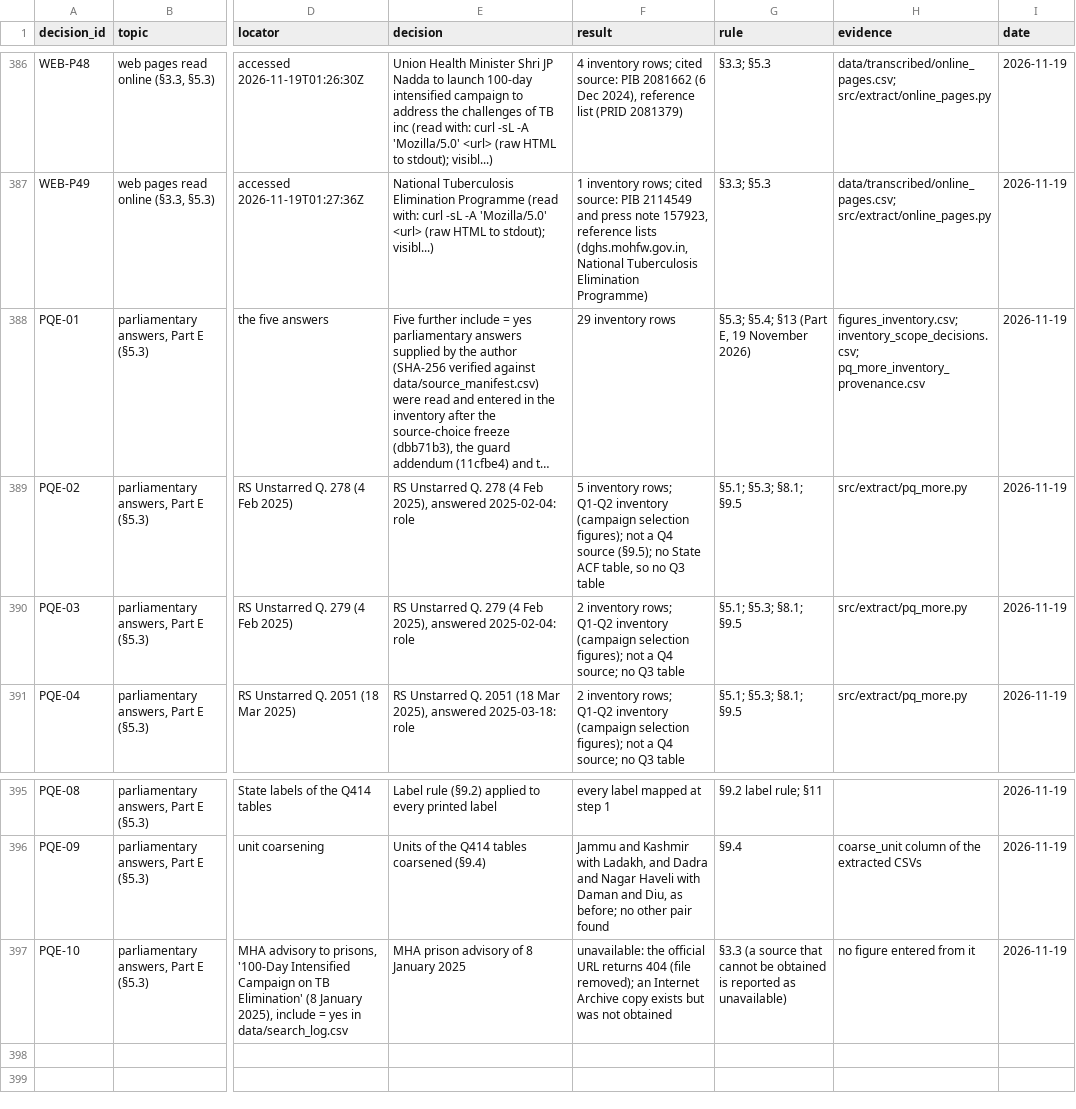
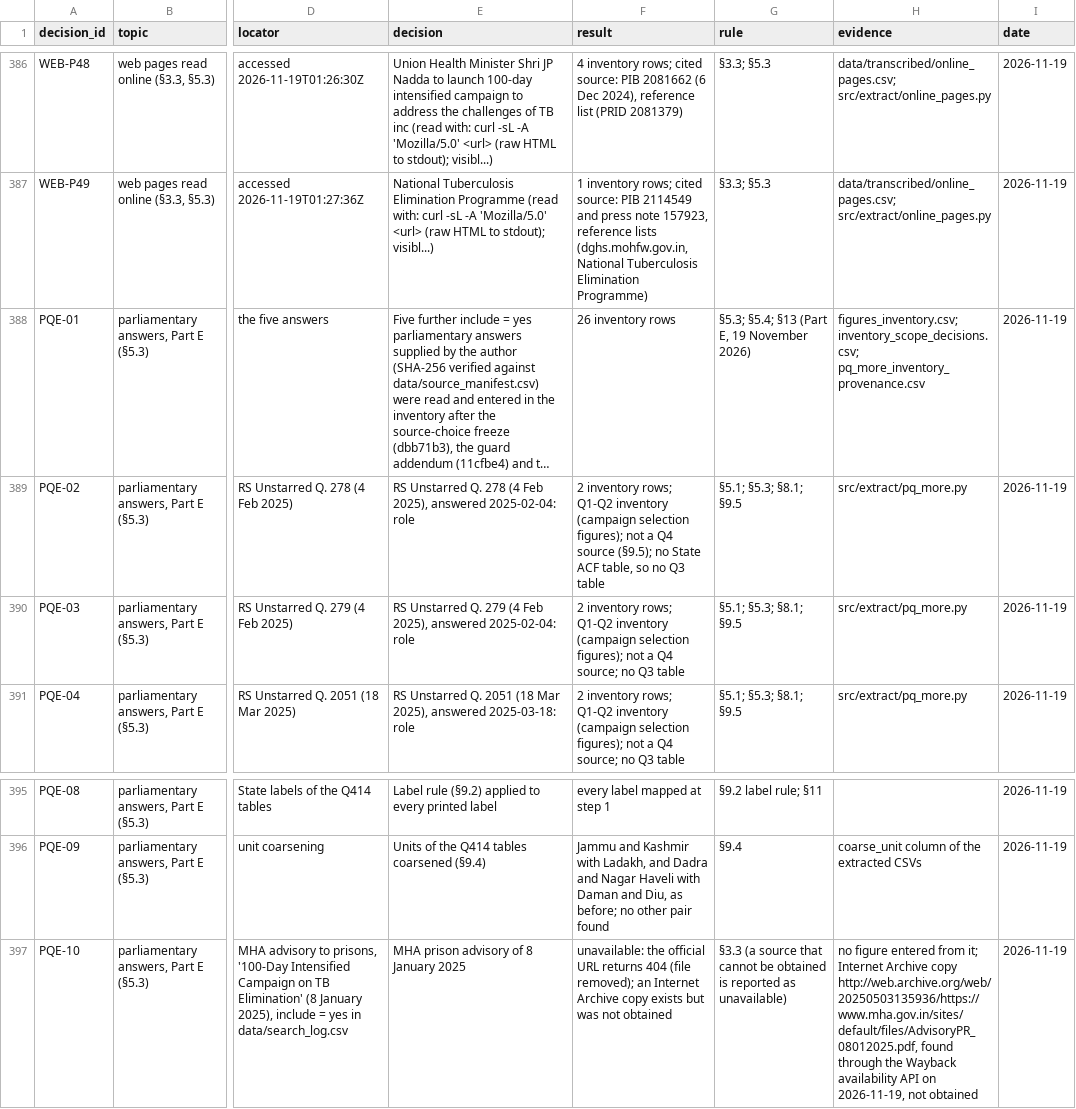
Before and after one commit to hssling/india-tb-acf-campaign, a CSV file: data/source_choices.csv, drawn as a sheet; only a part is shown, gaps mark what is left out; long unchanged cells end in …; the diff names each change by its address in the sheet, - before the commit and + after, or states it on an @@ line.

```diff
--- a/data/source_choices.csv
+++ b/data/source_choices.csv
-F388 (result): 29 inventory rows
+F388 (result): 26 inventory rows
-F389 (result): 5 inventory rows;…
+F389 (result): 2 inventory rows;…
-H397 (evidence): …entered from it
+H397 (evidence): …entered from it; Internet Archive copy http://web.archive.org/web/20250503135936/https://www.mha.gov.in/sites/default/files/AdvisoryPR_08012025.pdf, found through the Wayback availability API on 2026-11-19, not obtained
```
Also changed, not shown: data/extracted/inventory_scope_decisions.csv, data/extracted/pq_more_inventory_provenance.csv, 4 other files.
